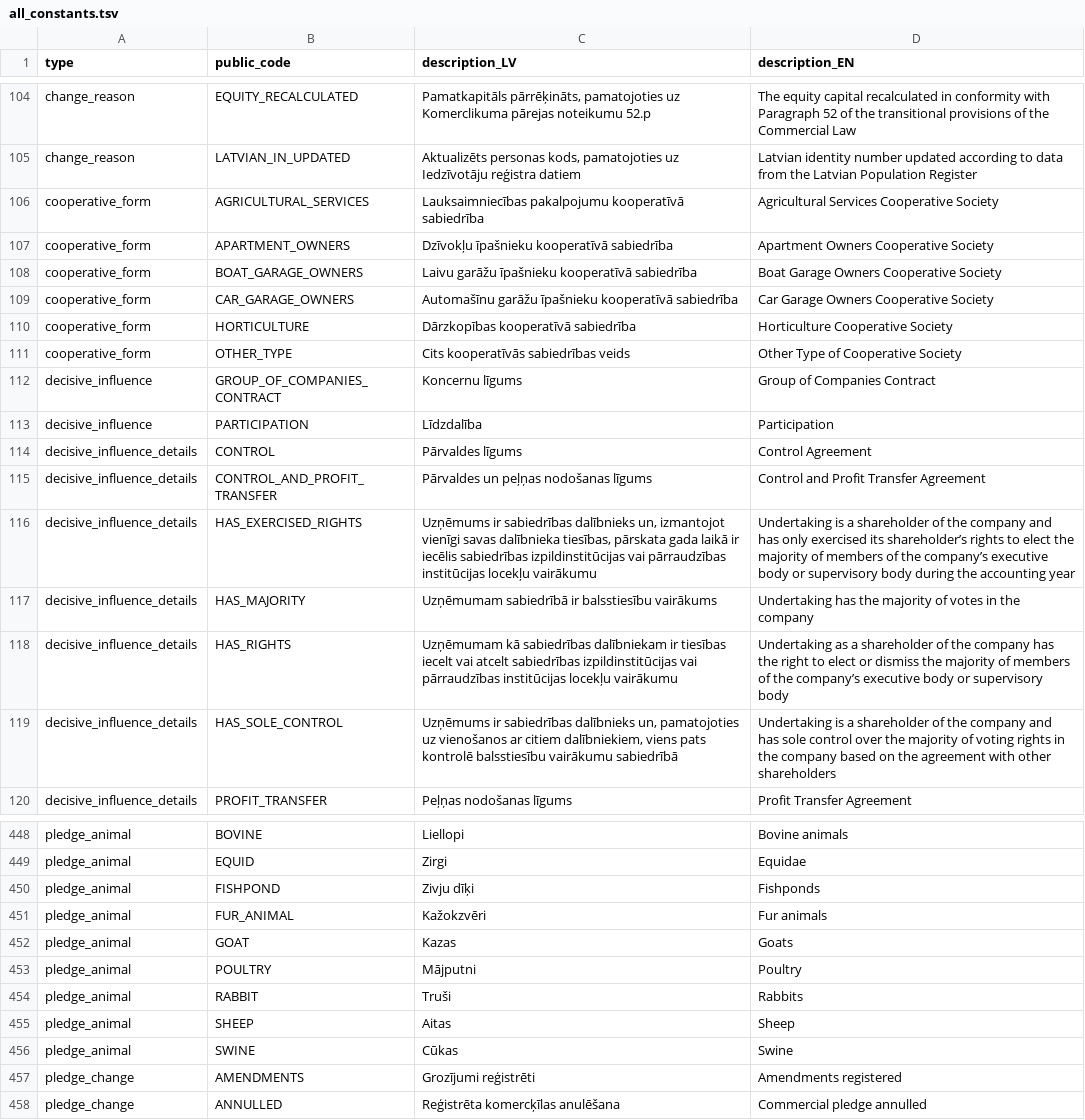
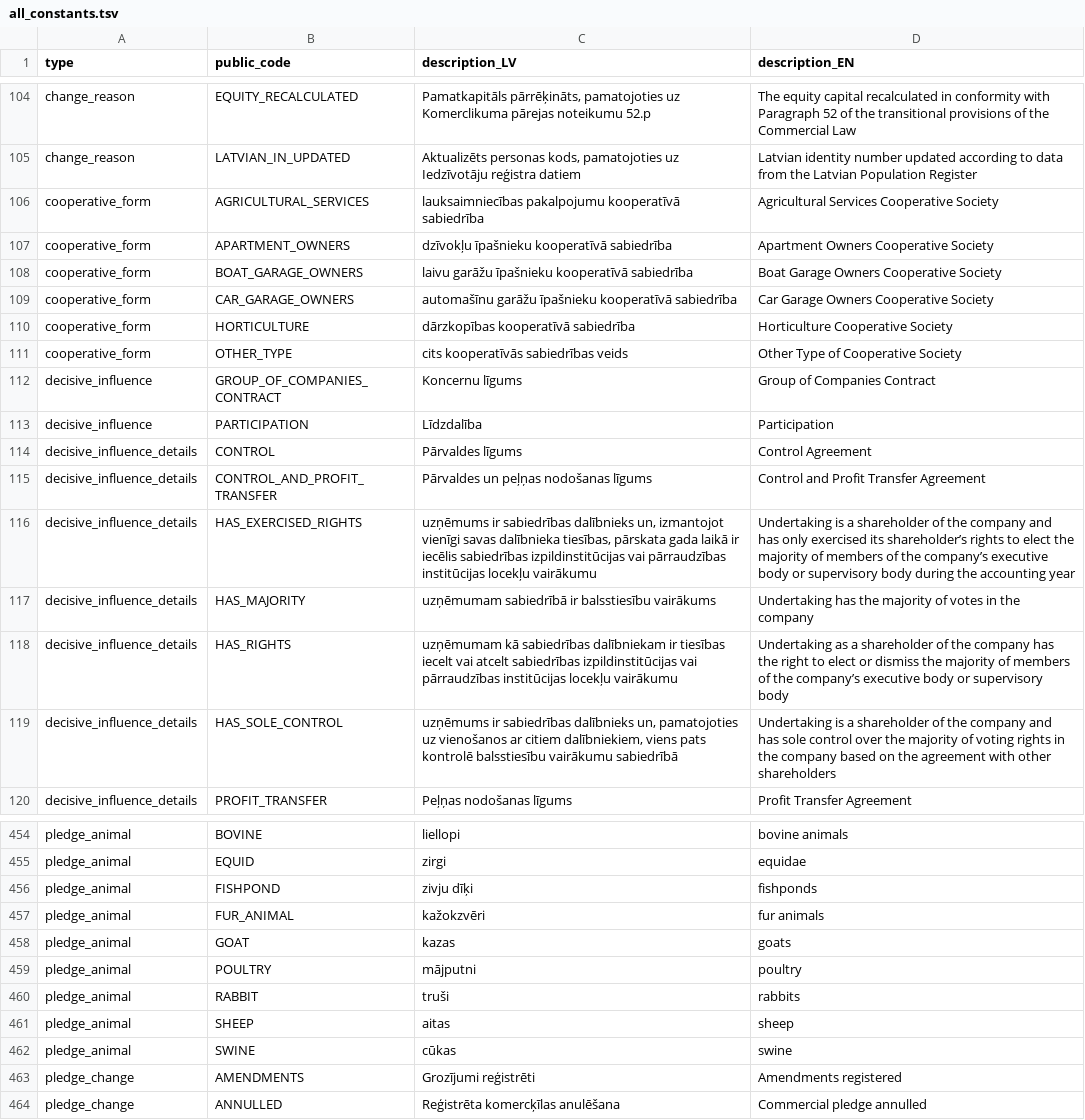
Before and after one commit to enterprise-register-lv/api-enumerations, a TSV file: all_constants.tsv, drawn as a sheet; only a part is shown, gaps mark what is left out; addresses are those after the commit; the diff covers the shown part only; the diff names each change by its address in the sheet, - before the commit and + after, or states it on an @@ line.

```diff
--- a/all_constants.tsv
+++ b/all_constants.tsv
-C106 (description_LV): Lauksaimniecības pakalpojumu kooperatīvā…
+C106 (description_LV): lauksaimniecības pakalpojumu kooperatīvā…
-C107 (description_LV): Dzīvokļu īpašnieku kooperatīvā sabiedrība
+C107 (description_LV): dzīvokļu īpašnieku kooperatīvā sabiedrība
-C108 (description_LV): Laivu garāžu īpašnieku kooperatīvā sabiedrība
+C108 (description_LV): laivu garāžu īpašnieku kooperatīvā sabiedrība
-C109 (description_LV): Automašīnu garāžu īpašnieku…
+C109 (description_LV): automašīnu garāžu īpašnieku…
-C110 (description_LV): Dārzkopības kooperatīvā sabiedrība
+C110 (description_LV): dārzkopības kooperatīvā sabiedrība
-C111 (description_LV): Cits kooperatīvās sabiedrības veids
+C111 (description_LV): cits kooperatīvās sabiedrības veids
-C116 (description_LV): Uzņēmums ir sabiedrības…
+C116 (description_LV): uzņēmums ir sabiedrības…
-C117 (description_LV): Uzņēmumam sabiedrībā ir…
+C117 (description_LV): uzņēmumam sabiedrībā ir…
-C118 (description_LV): Uzņēmumam kā sabiedrības…
+C118 (description_LV): uzņēmumam kā sabiedrības…
-C119 (description_LV): Uzņēmums ir sabiedrības…
+C119 (description_LV): uzņēmums ir sabiedrības…
-C454 (description_LV): Liellopi
+C454 (description_LV): liellopi
-D454 (description_EN): Bovine animals
+D454 (description_EN): bovine animals
-C455 (description_LV): Zirgi
+C455 (description_LV): zirgi
-D455 (description_EN): Equidae
+D455 (description_EN): equidae
-C456 (description_LV): Zivju dīķi
+C456 (description_LV): zivju dīķi
-D456 (description_EN): Fishponds
+D456 (description_EN): fishponds
-C457 (description_LV): Kažokzvēri
+C457 (description_LV): kažokzvēri
-D457 (description_EN): Fur animals
+D457 (description_EN): fur animals
-C458 (description_LV): Kazas
+C458 (description_LV): kazas
-D458 (description_EN): Goats
+D458 (description_EN): goats
-C459 (description_LV): Mājputni
+C459 (description_LV): mājputni
-D459 (description_EN): Poultry
+D459 (description_EN): poultry
-C460 (description_LV): Truši
+C460 (description_LV): truši
-D460 (description_EN): Rabbits
+D460 (description_EN): rabbits
-C461 (description_LV): Aitas
+C461 (description_LV): aitas
-D461 (description_EN): Sheep
+D461 (description_EN): sheep
-C462 (description_LV): Cūkas
+C462 (description_LV): cūkas
-D462 (description_EN): Swine
+D462 (description_EN): swine
```
Also changed, not shown: 7 added rows and 39 edited cells elsewhere in this file.
